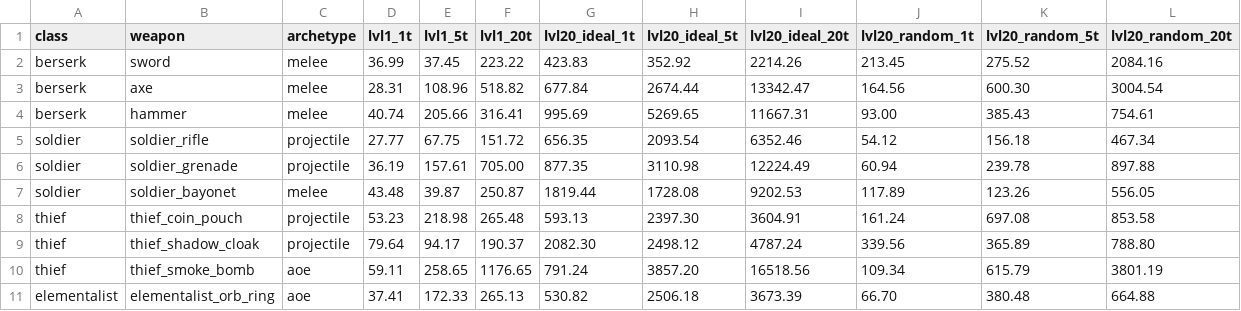
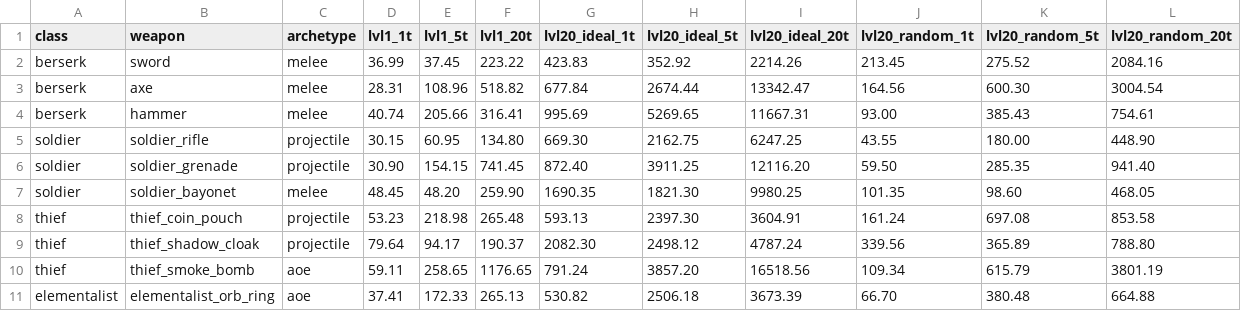
Before and after one commit to FomaBy/FantasyDisk, a CSV file: build/character_balance_dps.csv, drawn as a sheet; only a part is shown; the diff covers the shown part only.

```diff
--- a/build/character_balance_dps.csv
+++ b/build/character_balance_dps.csv
@@ -4,5 +4,5 @@ berserk,axe,melee,28.31,108.96,518.82,677.84,2674.44,13342.47,164.56,600.30,3004
 berserk,hammer,melee,40.74,205.66,316.41,995.69,5269.65,11667.31,93.00,385.43,754.61
-soldier,soldier_rifle,projectile,27.77,67.75,151.72,656.35,2093.54,6352.46,54.12,156.18,467.34
-soldier,soldier_grenade,projectile,36.19,157.61,705.00,877.35,3110.98,12224.49,60.94,239.78,897.88
-soldier,soldier_bayonet,melee,43.48,39.87,250.87,1819.44,1728.08,9202.53,117.89,123.26,556.05
+soldier,soldier_rifle,projectile,30.15,60.95,134.80,669.30,2162.75,6247.25,43.55,180.00,448.90
+soldier,soldier_grenade,projectile,30.90,154.15,741.45,872.40,3911.25,12116.20,59.50,285.35,941.40
+soldier,soldier_bayonet,melee,48.45,48.20,259.90,1690.35,1821.30,9980.25,101.35,98.60,468.05
 thief,thief_coin_pouch,projectile,53.23,218.98,265.48,593.13,2397.30,3604.91,161.24,697.08,853.58
```
Also changed, not shown: 27 edited cells elsewhere in this file, 2 other files.
